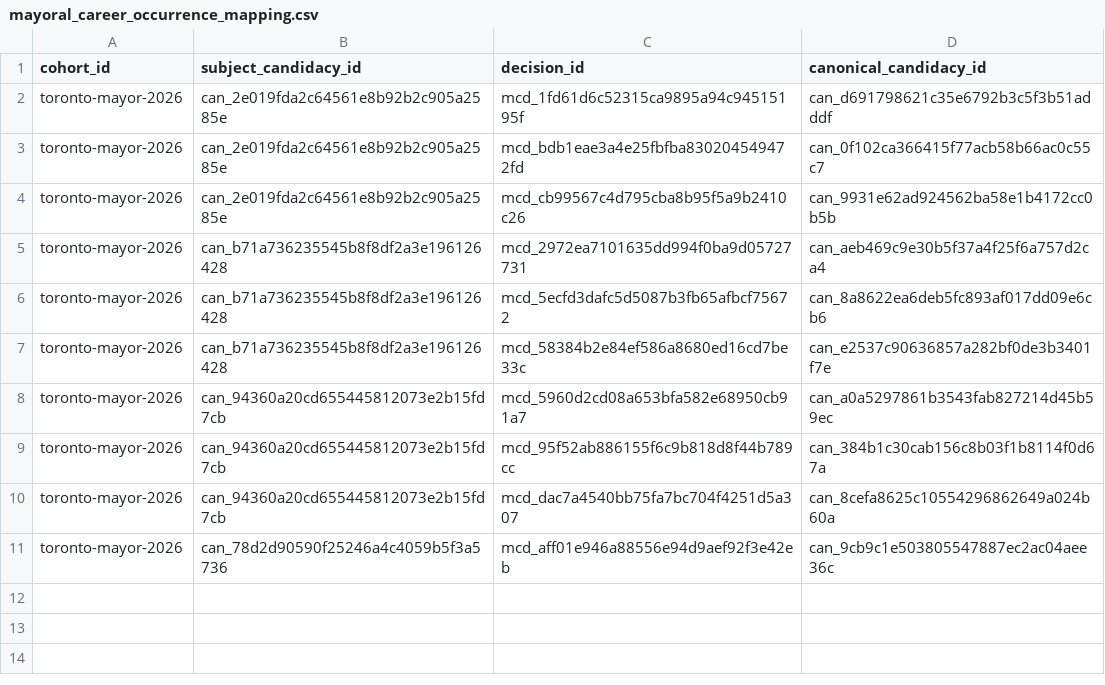
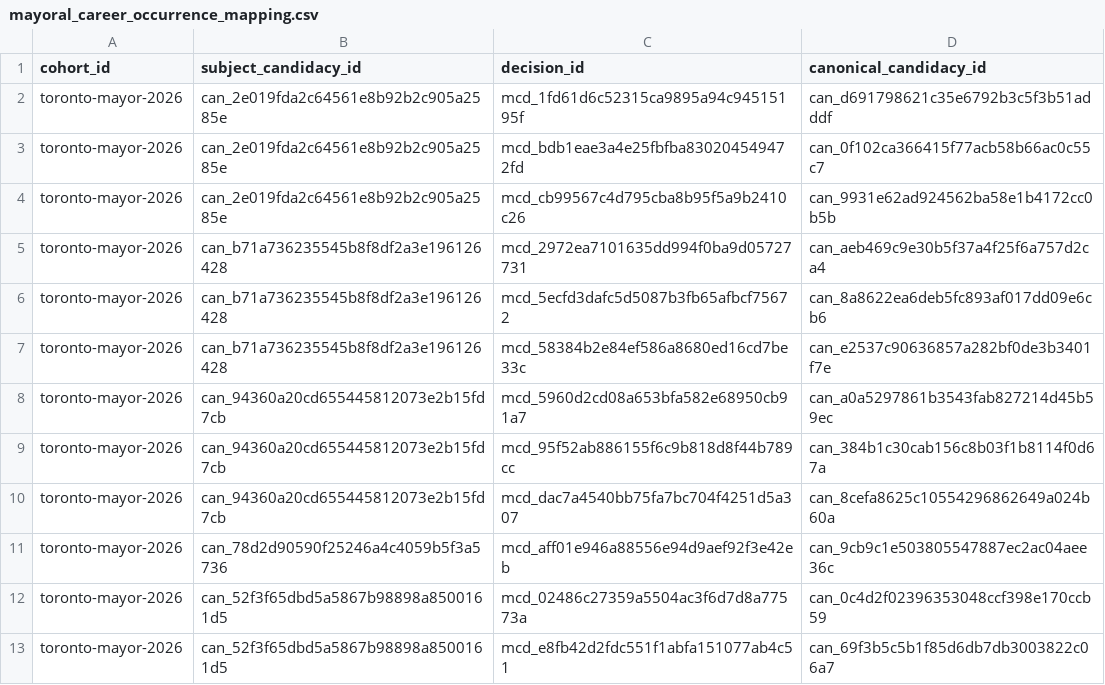
Before and after one commit to alexwolson/toronto-election-results, a CSV file: data/reference/mayoral_career_occurrence_mapping.csv, drawn as a sheet; the diff names each change by its address in the sheet, - before the commit and + after, or states it on an @@ line.

```diff
--- a/data/reference/mayoral_career_occurrence_mapping.csv
+++ b/data/reference/mayoral_career_occurrence_mapping.csv
+row 12: toronto-mayor-2026 | can_52f3f65dbd5a5867b98898a8500161d5 | mcd_02486c27359a5504ac3f6d7d8a77573a | can_0c4d2f02396353048ccf398e170ccb59
+row 13: toronto-mayor-2026 | can_52f3f65dbd5a5867b98898a8500161d5 | mcd_e8fb42d2fdc551f1abfa151077ab4c51 | can_69f3b5c5b1f85d6db7db3003822c06a7
```
Also changed, not shown: data/reference/mayoral_career_backfill.csv, data/reference/mayoral_career_decisions.csv, 14 other files.
